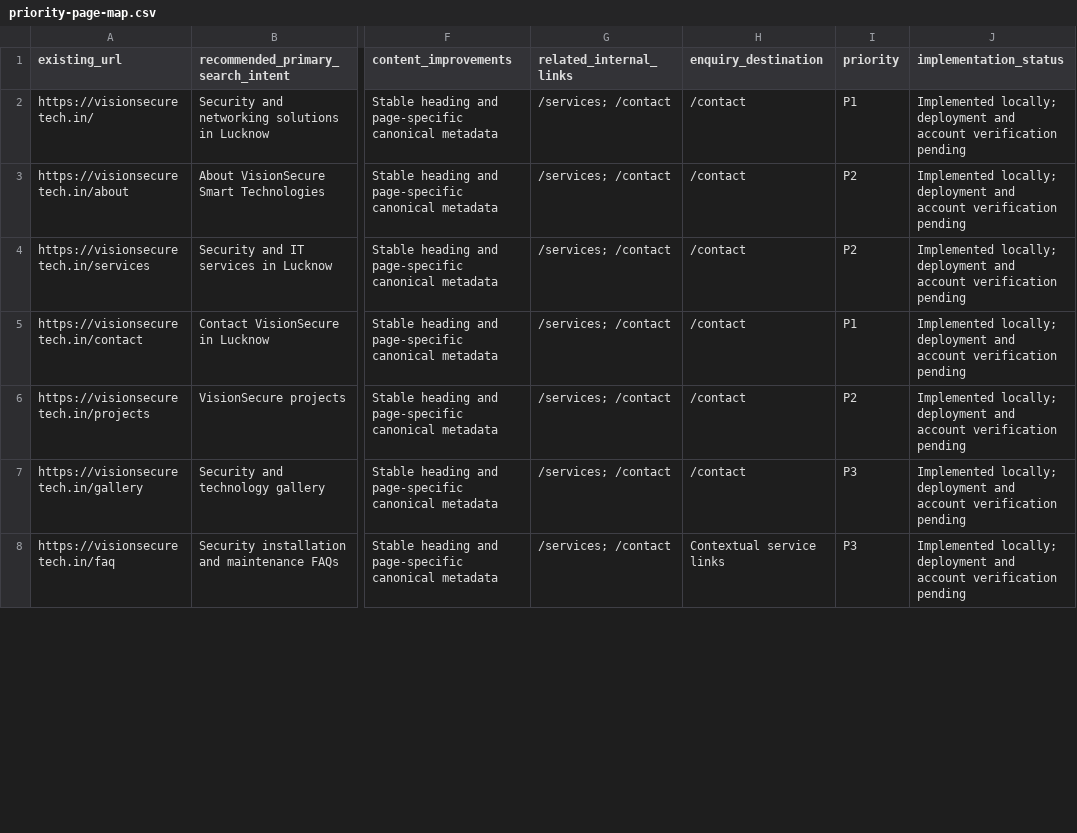
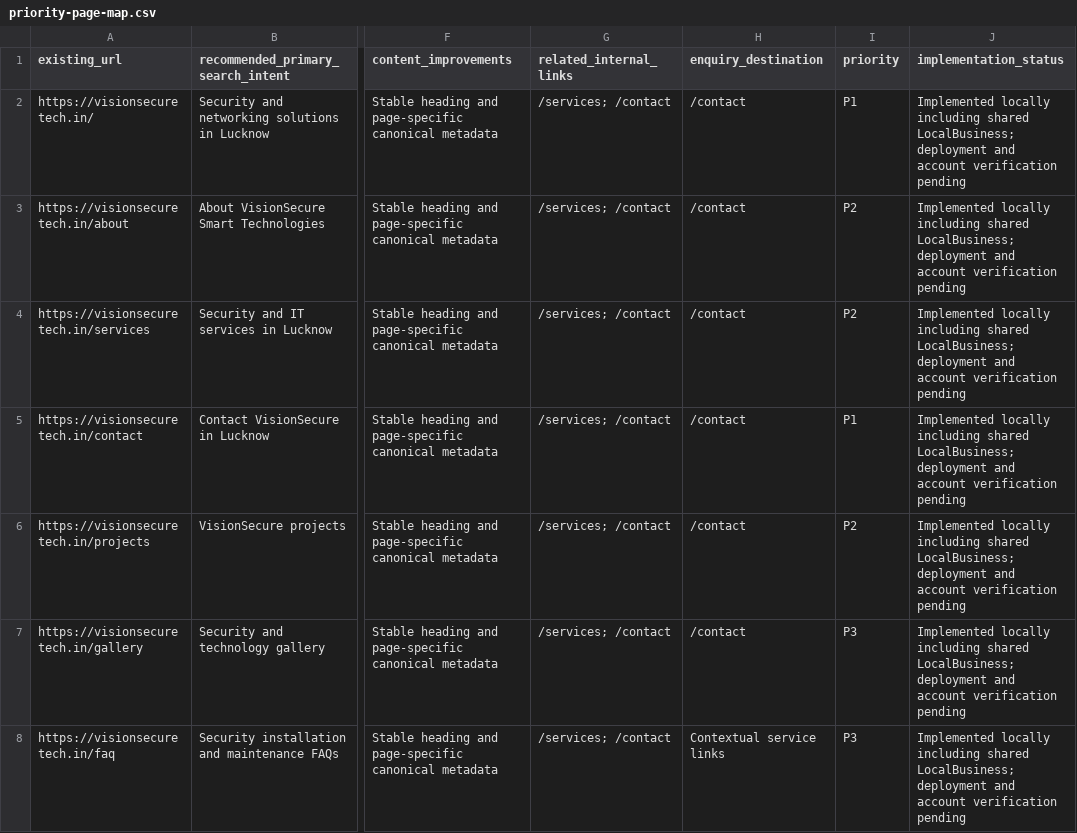
Before and after one commit to vishalkumar1123/VisionSecure, a CSV file: docs/seo/priority-page-map.csv, drawn as a sheet; only a part is shown, gaps mark what is left out; the diff covers the shown part only; the diff names each change by its address in the sheet, - before the commit and + after, or states it on an @@ line.

```diff
--- a/docs/seo/priority-page-map.csv
+++ b/docs/seo/priority-page-map.csv
-J2:J8 (implementation_status): Implemented locally; deployment and…
+J2:J8 (implementation_status): Implemented locally including shared LocalBusiness; deployment and…
```
Also changed, not shown: 21 edited cells elsewhere in this file, docs/seo/public-url-inventory.csv, 8 other files.
